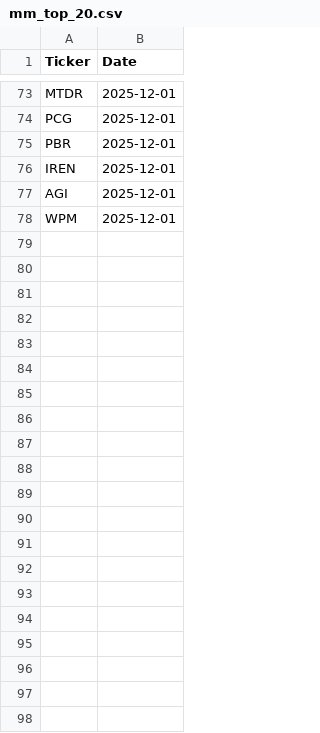
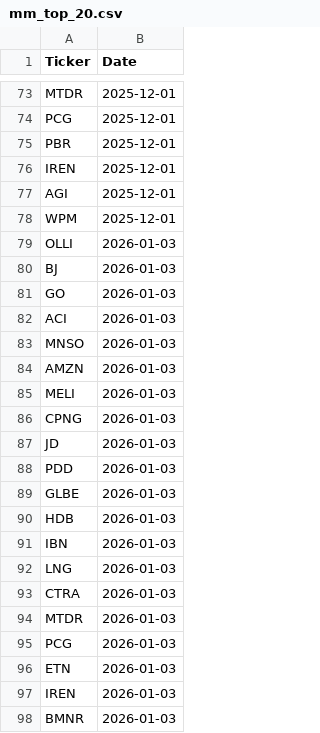
Before and after one commit to JStone2609/mm_tracking, a CSV file: mm_top_20.csv, drawn as a sheet; only a part is shown, gaps mark what is left out.

```diff
--- a/mm_top_20.csv
+++ b/mm_top_20.csv
@@ -78 +78,21 @@ AGI,2025-12-01
 WPM,2025-12-01
+OLLI,2026-01-03
+BJ,2026-01-03
+GO,2026-01-03
+ACI,2026-01-03
+MNSO,2026-01-03
+AMZN,2026-01-03
+MELI,2026-01-03
+CPNG,2026-01-03
+JD,2026-01-03
+PDD,2026-01-03
+GLBE,2026-01-03
+HDB,2026-01-03
+IBN,2026-01-03
+LNG,2026-01-03
+CTRA,2026-01-03
+MTDR,2026-01-03
+PCG,2026-01-03
+ETN,2026-01-03
+IREN,2026-01-03
+BMNR,2026-01-03
```
Also changed, not shown: ticker_map.csv.
